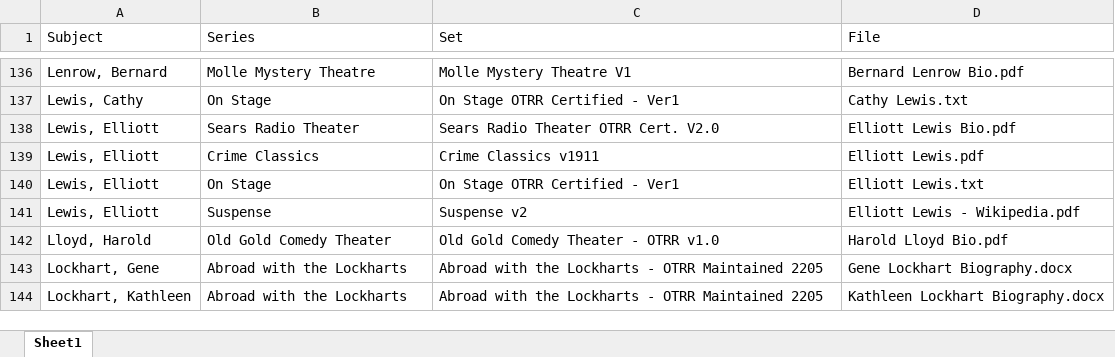
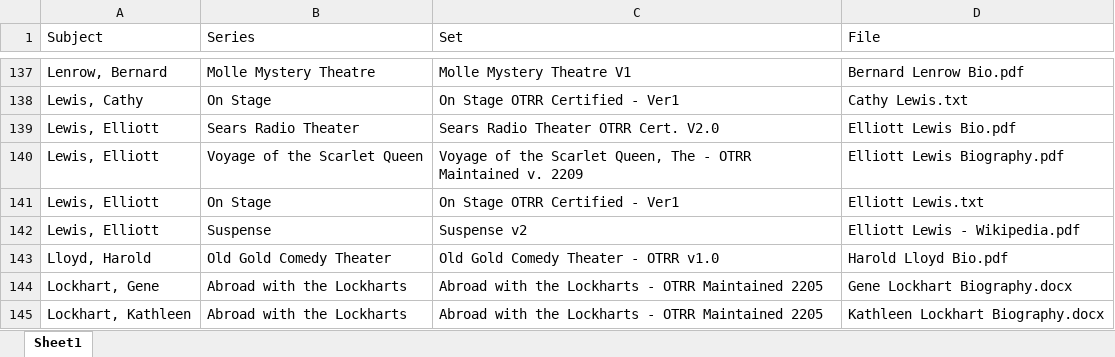
Before and after one commit to briankavanaugh/otrr-biographies, an Excel workbook: _Biographies.xlsx, sheet Sheet1, drawn as a sheet; only a part is shown, gaps mark what is left out; values as stored, in another font and other column widths than the file's, no borders; addresses are those after the commit; the diff covers the shown part only; the diff names each change by its address in the sheet, - before the commit and + after, or states it on an @@ line.

```diff
--- a/_Biographies.xlsx (sheet Sheet1)
+++ b/_Biographies.xlsx (sheet Sheet1)
-B140 (Series): Crime Classics
+B140 (Series): Voyage of the Scarlet Queen
-C140 (Set): Crime Classics v1911
+C140 (Set): Voyage of the Scarlet Queen, The - OTRR Maintained v. 2209
-D140 (File): Elliott Lewis.pdf
+D140 (File): Elliott Lewis Biography.pdf
```
Also changed, not shown: 5 added rows, 1 removed row and 3 edited cells elsewhere in this sheet, 24 other files.
